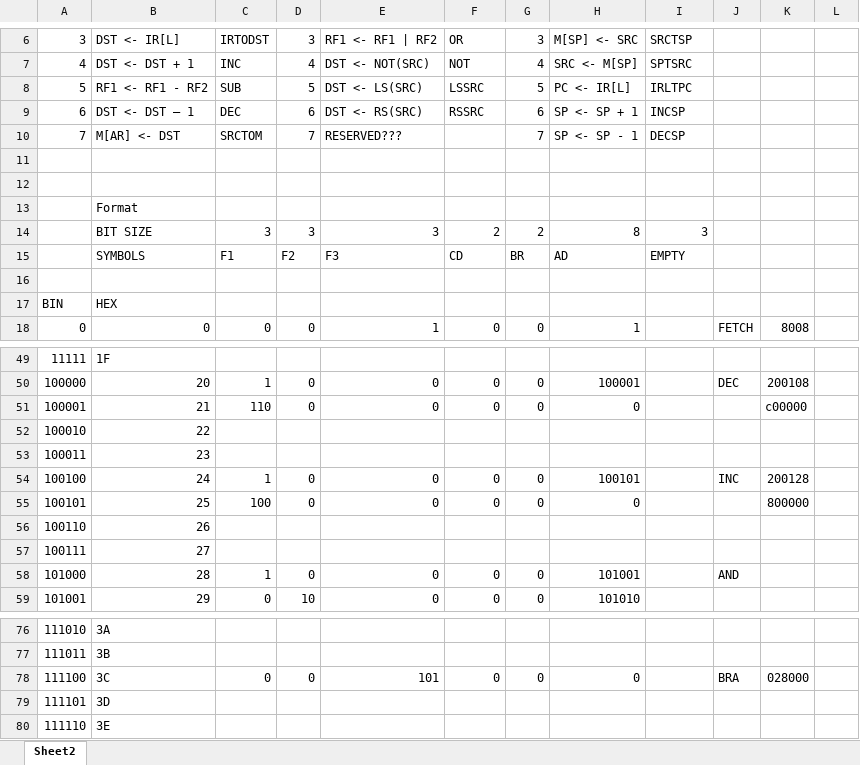
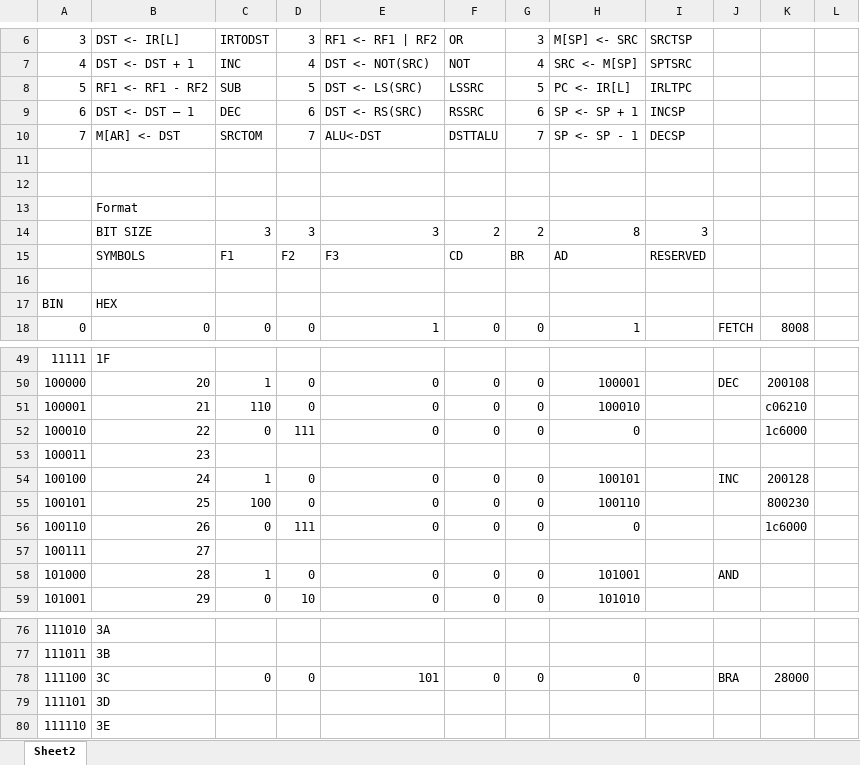
Before and after one commit to mehmetaltuner/CORG-Basic-Computer, an Excel workbook: format.xlsx, sheet Sheet2, drawn as a sheet; only a part is shown, gaps mark what is left out; values as stored, in another font and other column widths than the file's, no cell formats; the diff covers the shown part only; the diff names each change by its address in the sheet, - before the commit and + after, or states it on an @@ line.

```diff
--- a/format.xlsx (sheet Sheet2)
+++ b/format.xlsx (sheet Sheet2)
-E10: RESERVED???
+E10: ALU<-DST
-F10: (empty)
+F10: DSTTALU
-I15: EMPTY
+I15: RESERVED
-H51: 0
+H51: 100010
-K51: c00000
+K51: c06210
-C52: (empty)
+C52: 0
-D52: (empty)
+D52: 111
-E52: (empty)
+E52: 0
-F52: (empty)
+F52: 0
-G52: (empty)
+G52: 0
-H52: (empty)
+H52: 0
-K52: (empty)
+K52: 1c6000
-H55: 0
+H55: 100110
-K55: 800000
+K55: 800230
-C56: (empty)
+C56: 0
-D56: (empty)
+D56: 111
-E56: (empty)
+E56: 0
-F56: (empty)
+F56: 0
-G56: (empty)
+G56: 0
-H56: (empty)
+H56: 0
-K56: (empty)
+K56: 1c6000
-K78: 028000
+K78: 28000
```
Also changed, not shown: 32 edited cells elsewhere in this sheet, cell formats, 2 other files.
